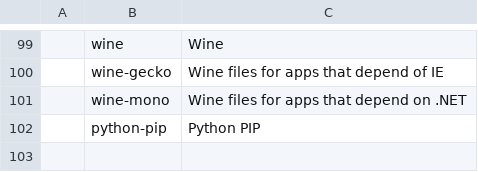
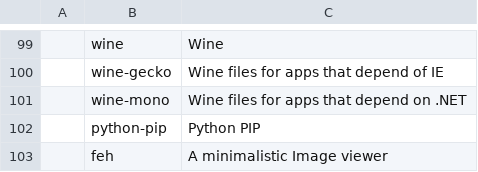
Before and after one commit to Cloufish/LARBS, a CSV file: progs.csv, drawn as a sheet; only a part is shown, gaps mark what is left out; the diff names each change by its address in the sheet, - before the commit and + after, or states it on an @@ line.

Commit message:
Update progs.csv

```diff
--- a/progs.csv
+++ b/progs.csv
+row 103:  | feh | A minimalistic Image viewer
```
